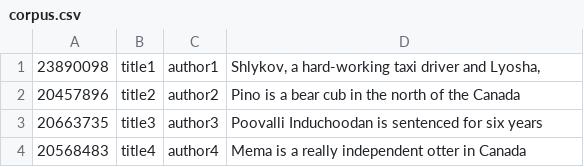
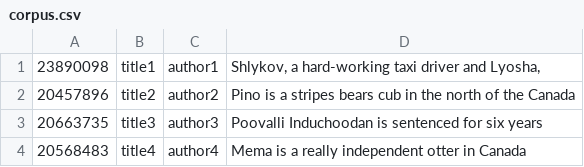
Before and after one commit to mcorsano/Exam_Project_IR, a CSV file: corpus.csv, drawn as a sheet.

```diff
--- a/corpus.csv
+++ b/corpus.csv
@@ -1,3 +1,3 @@
 23890098; title1; author1; Shlykov, a hard-working taxi driver and Lyosha,
-20457896; title2; author2; Pino is a bear cub in the north of the Canada
+20457896; title2; author2; Pino is a stripes bears cub in the north of the Canada
 20663735; title3; author3; Poovalli Induchoodan  is sentenced for six years
```
Also changed, not shown: 7 other files.
